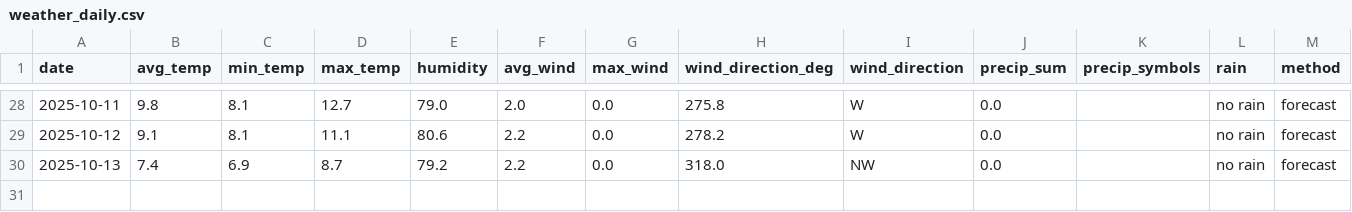
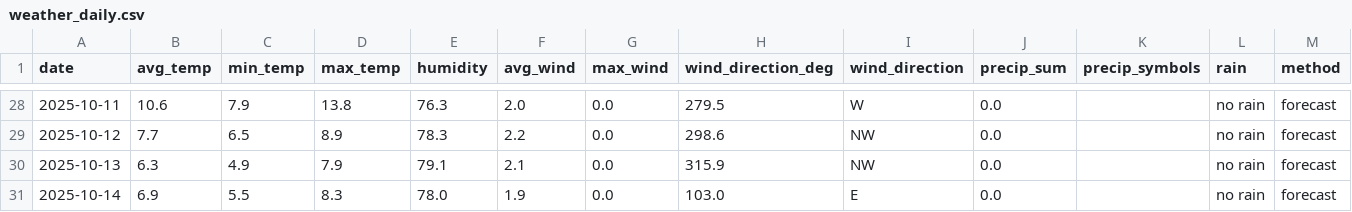
Before and after one commit to OlegChernodon/oc_public_reporitory, a CSV file: weather_daily.csv, drawn as a sheet; only a part is shown, gaps mark what is left out; the diff covers the shown part only.

```diff
--- a/weather_daily.csv
+++ b/weather_daily.csv
@@ -28,3 +28,4 @@ date,avg_temp,min_temp,max_temp,humidity,avg_wind,max_wind,wind_direction_deg,wi
-2025-10-11,9.8,8.1,12.7,79.0,2.0,0.0,275.8,W,0.0,,no rain,forecast
-2025-10-12,9.1,8.1,11.1,80.6,2.2,0.0,278.2,W,0.0,,no rain,forecast
-2025-10-13,7.4,6.9,8.7,79.2,2.2,0.0,318.0,NW,0.0,,no rain,forecast
+2025-10-11,10.6,7.9,13.8,76.3,2.0,0.0,279.5,W,0.0,,no rain,forecast
+2025-10-12,7.7,6.5,8.9,78.3,2.2,0.0,298.6,NW,0.0,,no rain,forecast
+2025-10-13,6.3,4.9,7.9,79.1,2.1,0.0,315.9,NW,0.0,,no rain,forecast
+2025-10-14,6.9,5.5,8.3,78.0,1.9,0.0,103.0,E,0.0,,no rain,forecast
```
Also changed, not shown: 28 edited cells elsewhere in this file.
